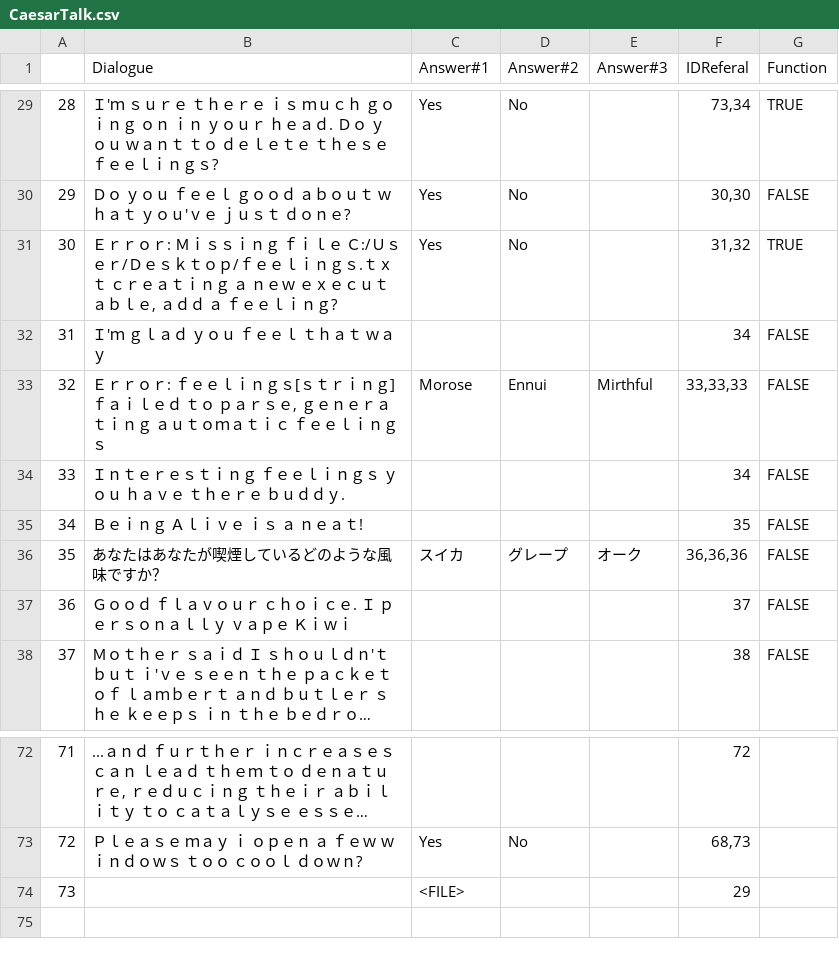
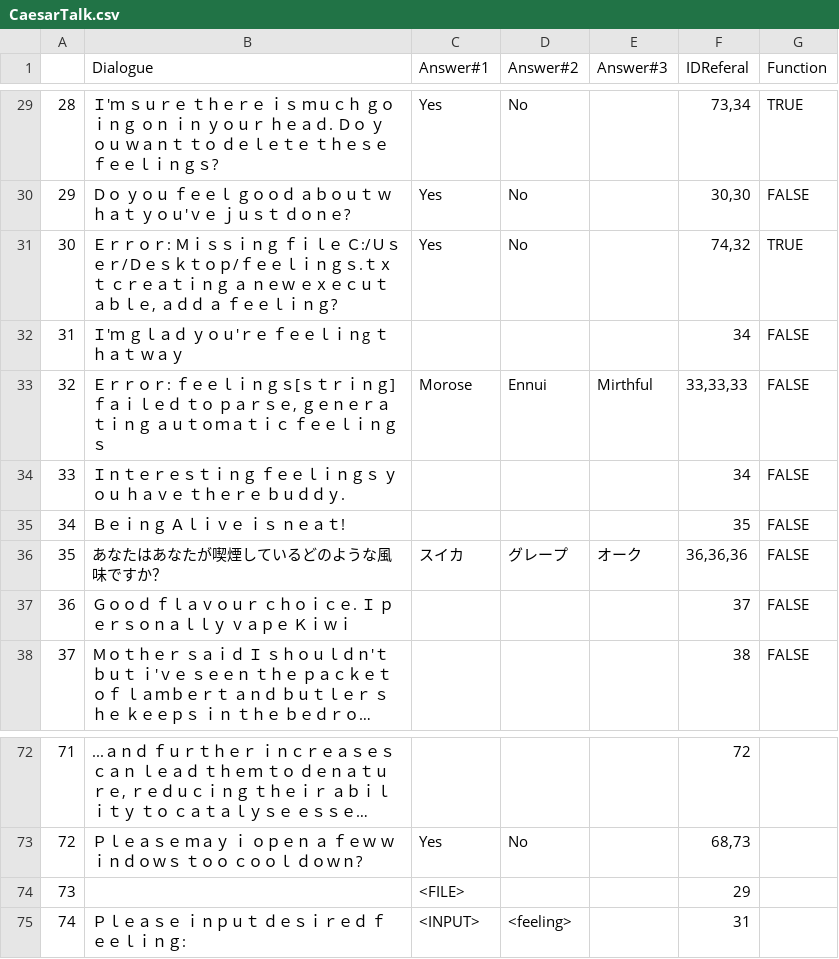
Before and after one commit to GazRobinson/GlobalGrahamJam, a CSV file: GGJ2017/Assets/Resources/CaesarTalk.csv, drawn as a sheet; only a part is shown, gaps mark what is left out; long unchanged cells end in ….

Commit message:
added recycle bin audio effect, updated the talk file.

```diff
--- a/GGJ2017/Assets/Resources/CaesarTalk.csv
+++ b/GGJ2017/Assets/Resources/CaesarTalk.csv
@@ -30,7 +30,7 @@
 29,Ｄｏ ｙｏｕ ｆｅｅｌ ｇｏｏｄ ａｂｏｕｔ ｗｈａｔ ｙｏｕ'ｖｅ ｊｕｓｔ ｄｏｎｅ?,Yes,No,,"30,30",FALSE
-30,"Ｅｒｒｏｒ: Ｍｉｓｓｉｎｇ ｆｉｌｅ Ｃ:/Ｕｓｅｒ/Ｄｅｓｋｔｏｐ/ｆｅｅｌｉｎｇｓ.ｔｘｔ ｃｒｅａｔｉｎｇ ａ ｎｅｗ ｅｘｅｃｕｔａｂｌｅ, ａｄｄ ａ ｆｅｅｌｉｎｇ?",Yes,No,,"31,32",TRUE
-31,Ｉ'ｍ ｇｌａｄ ｙｏｕ ｆｅｅｌ ｔｈａｔ ｗａｙ,,,,34,FALSE
+30,"Ｅｒｒｏｒ: Ｍｉｓｓｉｎｇ ｆｉｌｅ Ｃ:/Ｕｓｅｒ/Ｄｅｓｋｔｏｐ/ｆｅｅｌｉｎｇｓ.ｔｘｔ ｃｒｅａｔｉｎｇ ａ ｎｅｗ ｅｘｅｃｕｔａｂｌｅ, ａｄｄ ａ ｆｅｅｌｉｎｇ?",Yes,No,,"74,32",TRUE
+31,Ｉ'ｍ ｇｌａｄ ｙｏｕ'ｒｅ ｆｅｅｌｉｎg ｔｈａｔ ｗａｙ,,,,34,FALSE
 32,"Ｅｒｒｏｒ: ｆｅｅｌｉｎｇｓ[ｓｔｒｉｎｇ] ｆａｉｌｅｄ ｔｏ ｐａｒｓｅ, ｇｅｎｅｒａｔｉｎｇ ａｕｔｏｍａｔｉｃ ｆｅｅｌｉｎｇｓ",Morose,Ennui,Mirthful,"33,33,33",FALSE
 33,Ｉｎｔｅｒｅｓｔｉｎｇ ｆｅｅｌｉｎｇｓ ｙｏｕ ｈａｖｅ ｔｈｅｒｅ ｂｕｄｄｙ.,,,,34,FALSE
-34,Ｂｅｉｎｇ Ａｌｉｖｅ ｉｓ ａ ｎｅａｔ!,,,,35,FALSE
+34,Ｂｅｉｎｇ Ａｌｉｖｅ ｉｓ ｎｅａｔ!,,,,35,FALSE
 35,あなたはあなたが喫煙しているどのような風味ですか？,スイカ,グレープ,オーク,"36,36,36",FALSE
@@ -74 +74,2 @@
 73,,<FILE>,,,29,
+74,Ｐｌｅａｓｅ ｉｎｐｕｔ ｄｅｓｉｒｅｄ ｆｅｅｌｉｎｇ:,<INPUT>,<feeling>,,31,
```
Also changed, not shown: 2 other files.
